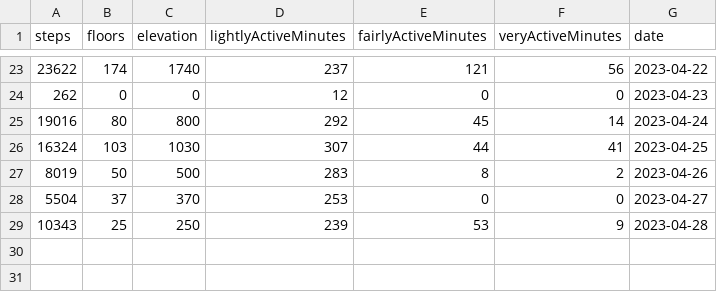
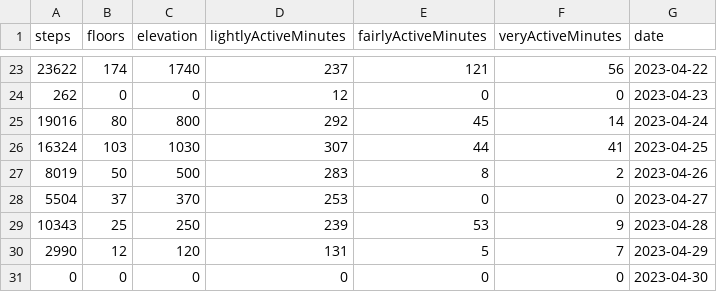
Before and after one commit to ioannisprokopiou/Web-Data-Mining-Project-2, a CSV file: activities_summary.csv, drawn as a sheet; only a part is shown, gaps mark what is left out; the diff names each change by its address in the sheet, - before the commit and + after, or states it on an @@ line.

```diff
--- a/activities_summary.csv
+++ b/activities_summary.csv
+row 30: 2990 | 12 | 120 | 131 | 5 | 7 | 2023-04-29
+row 31: 0 | 0 | 0 | 0 | 0 | 0 | 2023-04-30
```
Also changed, not shown: activities.csv, distances.csv, 7 other files.
